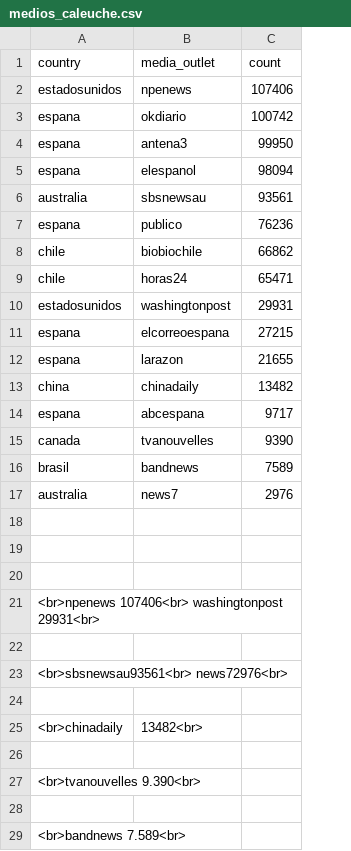
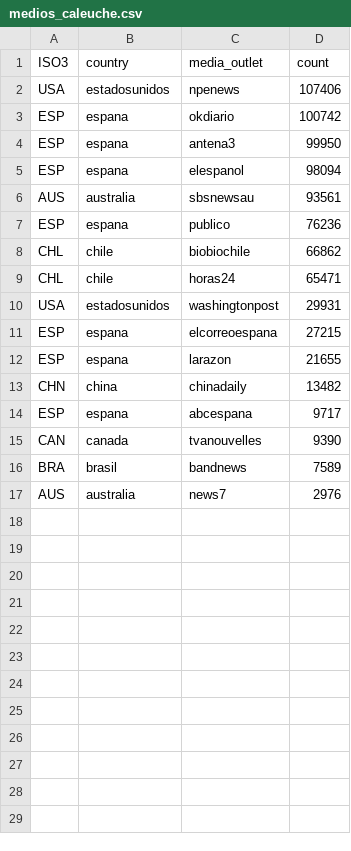
Before and after one commit to TeamSophia2/Australis, a CSV file: public/medios_caleuche.csv, drawn as a sheet; removed rows and columns are numbered as before the commit, all else as after; the diff names each change by its address in the sheet, - before the commit and + after, or states it on an @@ line.

```diff
--- a/public/medios_caleuche.csv
+++ b/public/medios_caleuche.csv
+column A (ISO3), rows 2-17: USA | ESP | ESP | ESP | AUS | ESP | CHL | CHL | USA | ESP | ESP | CHN | ESP | CAN | BRA | AUS
-row 18: (empty)
-row 19: (empty)
-row 20: (empty)
-row 21: <br>npenews 107406<br> washingtonpost 29931<br>
-row 22: (empty)
-row 23: <br>sbsnewsau93561<br> news72976<br>
-row 24: (empty)
-row 25: <br>chinadaily | 13482<br>
-row 26: (empty)
-row 27: <br>tvanouvelles 9.390<br>
-row 28: (empty)
-row 29: <br>bandnews 7.589<br>
```
Also changed, not shown: 13 other files.
